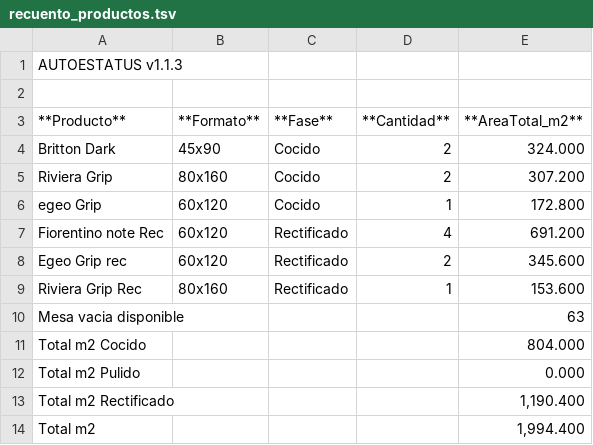
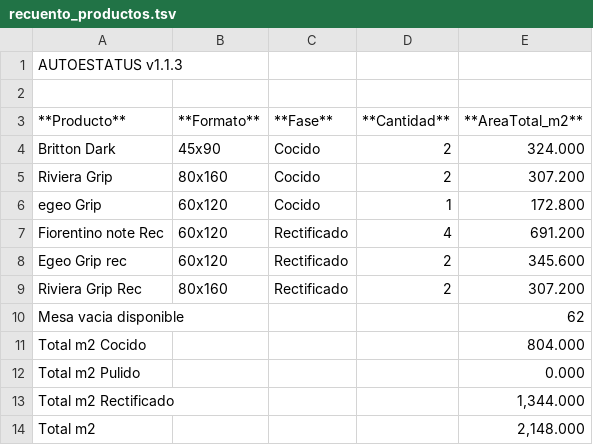
Before and after one commit to teclgvp3-droid/Estatus-De-Productos, a TSV file: recuento_productos.tsv, drawn as a sheet.

Commit message:
AUTOESTATUS update 2026-10-16 07:07:02

```diff
--- a/recuento_productos.tsv
+++ b/recuento_productos.tsv
@@ -8,7 +8,7 @@ Fiorentino note Rec	60x120	Rectificado	4	691.200
 Egeo Grip rec	60x120	Rectificado	2	345.600
-Riviera Grip Rec	80x160	Rectificado	1	153.600
-Mesa vacia disponible				63
+Riviera Grip Rec	80x160	Rectificado	2	307.200
+Mesa vacia disponible				62
 Total m2 Cocido				804.000
 Total m2 Pulido				0.000
-Total m2 Rectificado				1,190.400
-Total m2				1,994.400
+Total m2 Rectificado				1,344.000
+Total m2				2,148.000
```
